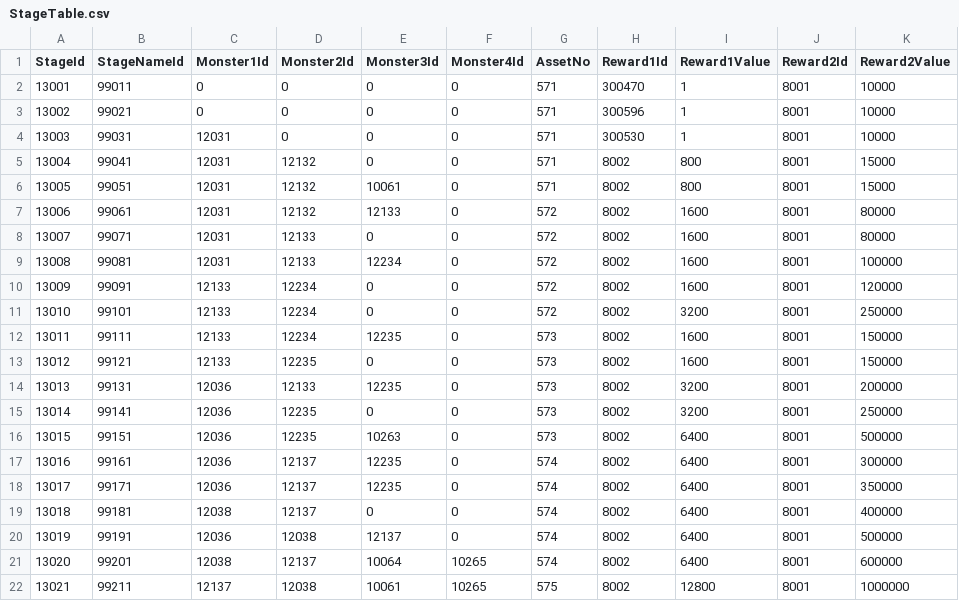
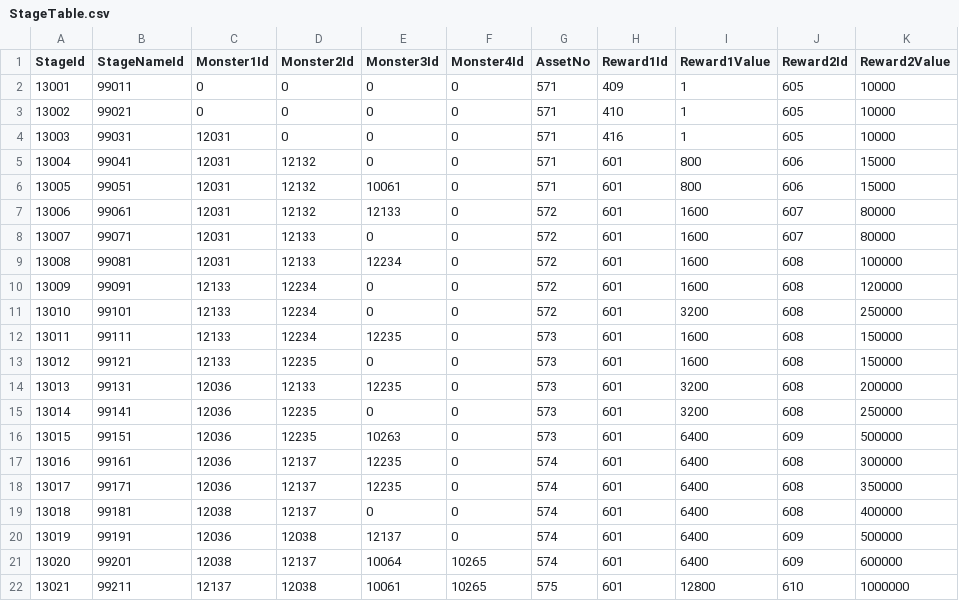
Before and after one commit to kun0530/FingerDefense, a CSV file: Assets/Resources_moved/DataTable/StageTable.csv, drawn as a sheet.

Commit message:
게임 씬 튜토리얼 & 스테이지 Reward Icon

```diff
--- a/Assets/Resources_moved/DataTable/StageTable.csv
+++ b/Assets/Resources_moved/DataTable/StageTable.csv
@@ -1,22 +1,22 @@
 StageId,StageNameId,Monster1Id,Monster2Id,Monster3Id,Monster4Id,AssetNo,Reward1Id,Reward1Value,Reward2Id,Reward2Value
-13001,99011,0,0,0,0,571,300470,1,8001,10000
-13002,99021,0,0,0,0,571,300596,1,8001,10000
-13003,99031,12031,0,0,0,571,300530,1,8001,10000
-13004,99041,12031,12132,0,0,571,8002,800,8001,15000
-13005,99051,12031,12132,10061,0,571,8002,800,8001,15000
-13006,99061,12031,12132,12133,0,572,8002,1600,8001,80000
-13007,99071,12031,12133,0,0,572,8002,1600,8001,80000
-13008,99081,12031,12133,12234,0,572,8002,1600,8001,100000
-13009,99091,12133,12234,0,0,572,8002,1600,8001,120000
-13010,99101,12133,12234,0,0,572,8002,3200,8001,250000
-13011,99111,12133,12234,12235,0,573,8002,1600,8001,150000
-13012,99121,12133,12235,0,0,573,8002,1600,8001,150000
-13013,99131,12036,12133,12235,0,573,8002,3200,8001,200000
-13014,99141,12036,12235,0,0,573,8002,3200,8001,250000
-13015,99151,12036,12235,10263,0,573,8002,6400,8001,500000
-13016,99161,12036,12137,12235,0,574,8002,6400,8001,300000
-13017,99171,12036,12137,12235,0,574,8002,6400,8001,350000
-13018,99181,12038,12137,0,0,574,8002,6400,8001,400000
-13019,99191,12036,12038,12137,0,574,8002,6400,8001,500000
-13020,99201,12038,12137,10064,10265,574,8002,6400,8001,600000
-13021,99211,12137,12038,10061,10265,575,8002,12800,8001,1000000
+13001,99011,0,0,0,0,571,409,1,605,10000
+13002,99021,0,0,0,0,571,410,1,605,10000
+13003,99031,12031,0,0,0,571,416,1,605,10000
+13004,99041,12031,12132,0,0,571,601,800,606,15000
+13005,99051,12031,12132,10061,0,571,601,800,606,15000
+13006,99061,12031,12132,12133,0,572,601,1600,607,80000
+13007,99071,12031,12133,0,0,572,601,1600,607,80000
+13008,99081,12031,12133,12234,0,572,601,1600,608,100000
+13009,99091,12133,12234,0,0,572,601,1600,608,120000
+13010,99101,12133,12234,0,0,572,601,3200,608,250000
+13011,99111,12133,12234,12235,0,573,601,1600,608,150000
+13012,99121,12133,12235,0,0,573,601,1600,608,150000
+13013,99131,12036,12133,12235,0,573,601,3200,608,200000
+13014,99141,12036,12235,0,0,573,601,3200,608,250000
+13015,99151,12036,12235,10263,0,573,601,6400,609,500000
+13016,99161,12036,12137,12235,0,574,601,6400,608,300000
+13017,99171,12036,12137,12235,0,574,601,6400,608,350000
+13018,99181,12038,12137,0,0,574,601,6400,608,400000
+13019,99191,12036,12038,12137,0,574,601,6400,609,500000
+13020,99201,12038,12137,10064,10265,574,601,6400,609,600000
+13021,99211,12137,12038,10061,10265,575,601,12800,610,1000000
```
Also changed, not shown: 5 other files.
